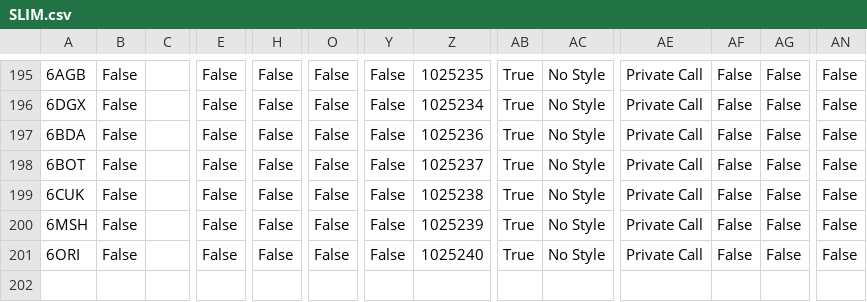
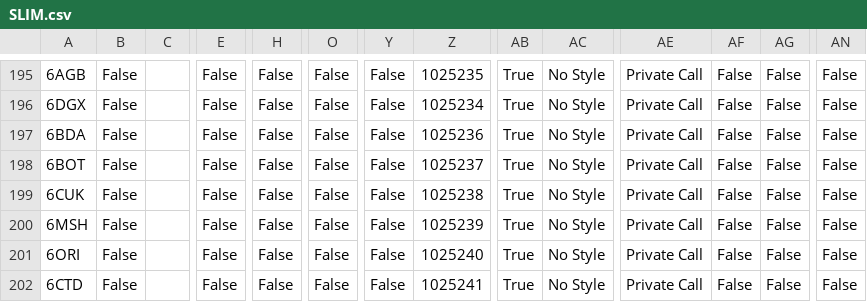
Before and after one commit to tombolptt/file_csv, a CSV file: SLIM.csv, drawn as a sheet; only a part is shown, gaps mark what is left out; rows hold the shown columns only; the diff names each change by its address in the sheet, - before the commit and + after, or states it on an @@ line.

Commit message:
Update kontak SLIM.csv otomatis via Aplikasi

```diff
--- a/SLIM.csv
+++ b/SLIM.csv
+row 202: 6CTD | False |  | False | False | False | False | 1025241 | True | No Style | Private Call | False | False | False
```
